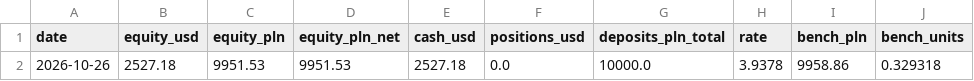
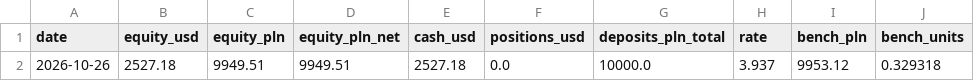
Before and after one commit to wywigacz/xtb-daytrader-sim, a CSV file: sim/state/equity.csv, drawn as a sheet; only a part is shown; the diff names each change by its address in the sheet, - before the commit and + after, or states it on an @@ line.

```diff
--- a/sim/state/equity.csv
+++ b/sim/state/equity.csv
-C2 (equity_pln): 9951.53
+C2 (equity_pln): 9949.51
-D2 (equity_pln_net): 9951.53
+D2 (equity_pln_net): 9949.51
-H2 (rate): 3.9378
+H2 (rate): 3.937
-I2 (bench_pln): 9958.86
+I2 (bench_pln): 9953.12
```
Also changed, not shown: 1 other file.
